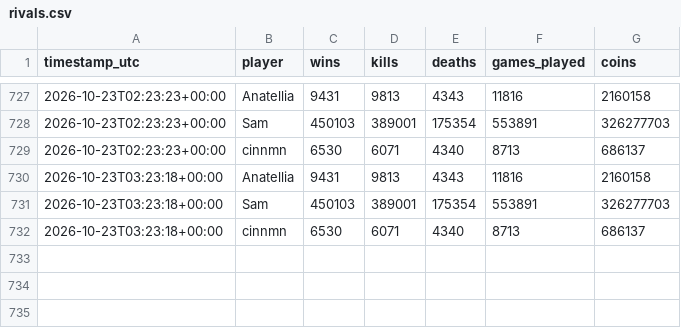
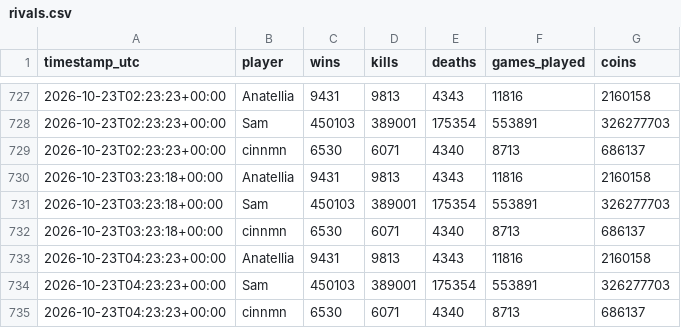
Before and after one commit to kevinkcko8-svg/mm-tracker, a CSV file: data/rivals.csv, drawn as a sheet; only a part is shown, gaps mark what is left out.

```diff
--- a/data/rivals.csv
+++ b/data/rivals.csv
@@ -732 +732,4 @@ timestamp_utc,player,wins,kills,deaths,games_played,coins
 2026-10-23T03:23:18+00:00,cinnmn,6530,6071,4340,8713,686137
+2026-10-23T04:23:23+00:00,Anatellia,9431,9813,4343,11816,2160158
+2026-10-23T04:23:23+00:00,Sam,450103,389001,175354,553891,326277703
+2026-10-23T04:23:23+00:00,cinnmn,6530,6071,4340,8713,686137
```
Also changed, not shown: data/history.csv, 2 other files.
